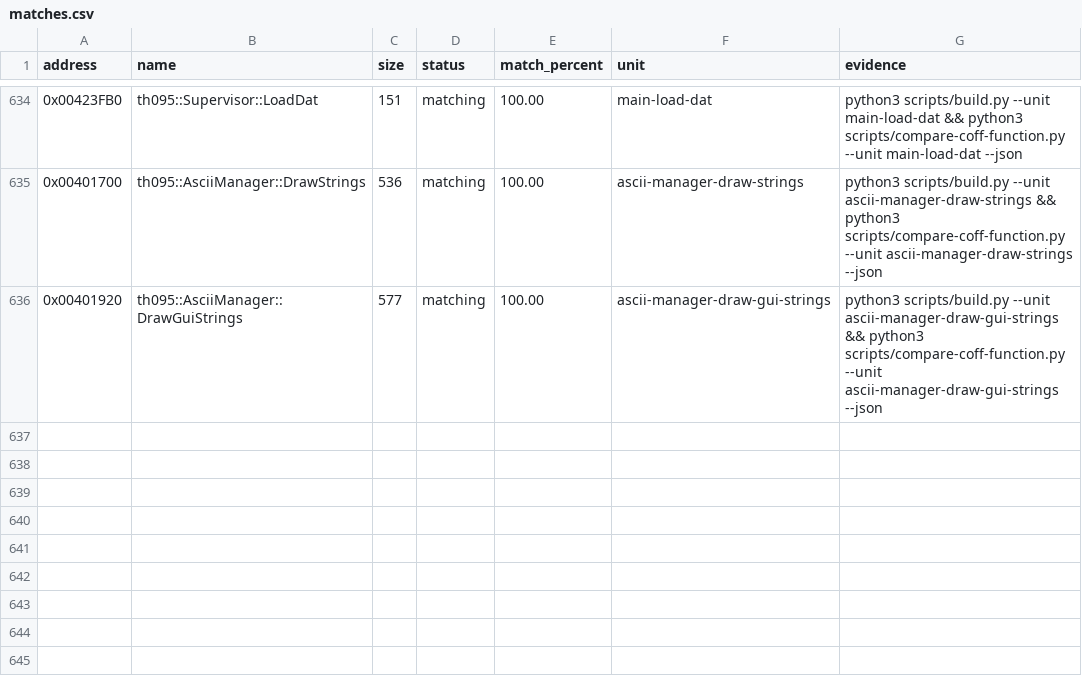
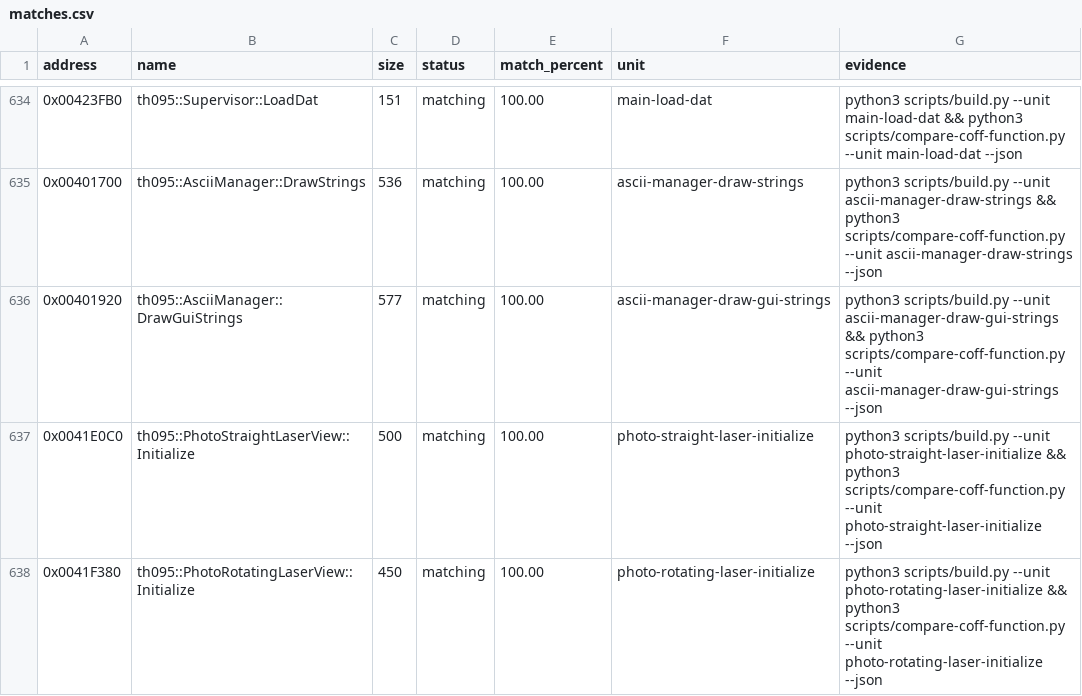
Before and after one commit to N0zoM1z0/th095, a CSV file: config/matches.csv, drawn as a sheet; only a part is shown, gaps mark what is left out; the diff names each change by its address in the sheet, - before the commit and + after, or states it on an @@ line.

Commit message:
gpt-web: match photo laser initialization exactly

```diff
--- a/config/matches.csv
+++ b/config/matches.csv
+row 637: 0x0041E0C0 | th095::PhotoStraightLaserView::Initialize | 500 | matching | 100.00 | photo-straight-laser-initialize | python3 scripts/build.py --unit photo-straight-laser-initialize && python3 scripts/compare-coff-function.py --unit photo-straight-laser-initialize --json
+row 638: 0x0041F380 | th095::PhotoRotatingLaserView::Initialize | 450 | matching | 100.00 | photo-rotating-laser-initialize | python3 scripts/build.py --unit photo-rotating-laser-initialize && python3 scripts/compare-coff-function.py --unit photo-rotating-laser-initialize --json
```
Also changed, not shown: config/functions.csv, 7 other files.
